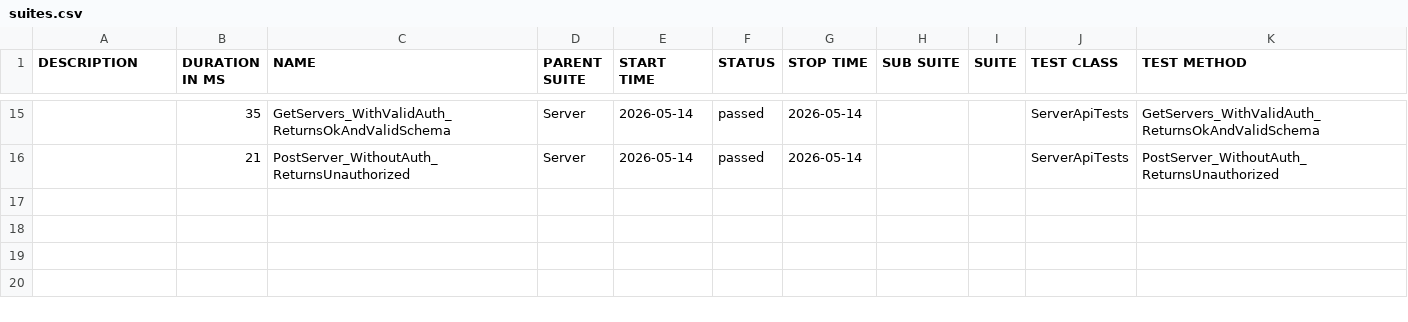
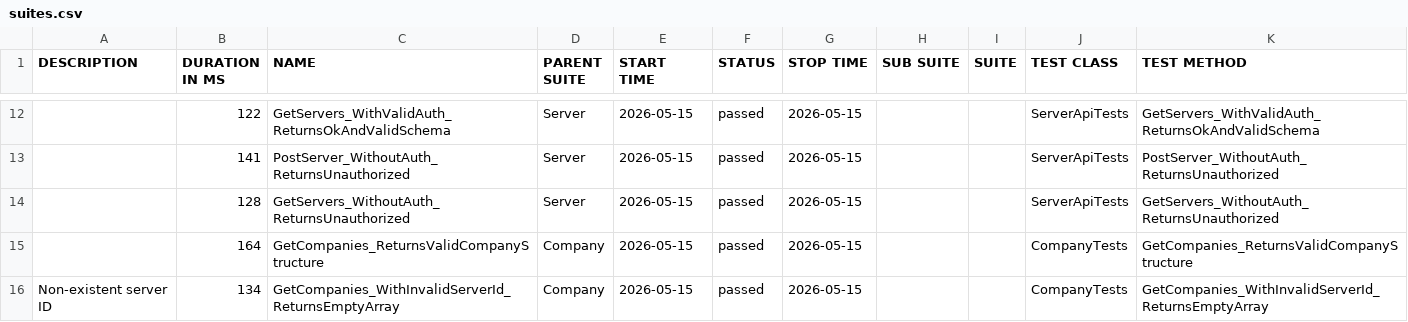
Before and after one commit to effiziente1/API_Testing, a CSV file: data/suites.csv, drawn as a sheet; only a part is shown, gaps mark what is left out; the diff covers the shown part only.

```diff
--- a/data/suites.csv
+++ b/data/suites.csv
@@ -17,2 +13,6 @@
-"","35","GetServers_WithValidAuth_ReturnsOkAndValidSchema","Server","2026-05-14","passed","2026-05-14","","","ServerApiTests","GetServers_WithValidAuth_ReturnsOkAndValidSchema"
-"","21","PostServer_WithoutAuth_ReturnsUnauthorized","Server","2026-05-14","passed","2026-05-14","","","ServerApiTests","PostServer_WithoutAuth_ReturnsUnauthorized"
+"","122","GetServers_WithValidAuth_ReturnsOkAndValidSchema","Server","2026-05-15","passed","2026-05-15","","","ServerApiTests","GetServers_WithValidAuth_ReturnsOkAndValidSchema"
+"","141","PostServer_WithoutAuth_ReturnsUnauthorized","Server","2026-05-15","passed","2026-05-15","","","ServerApiTests","PostServer_WithoutAuth_ReturnsUnauthorized"
+"","128","GetServers_WithoutAuth_ReturnsUnauthorized","Server","2026-05-15","passed","2026-05-15","","","ServerApiTests","GetServers_WithoutAuth_ReturnsUnauthorized"
+"","164","GetCompanies_ReturnsValidCompanyStructure","Company","2026-05-15","passed","2026-05-15","","","CompanyTests","GetCompanies_ReturnsValidCompanyStructure"
+"Non-existent server ID
+","134","GetCompanies_WithInvalidServerId_ReturnsEmptyArray","Company","2026-05-15","passed","2026-05-15","","","CompanyTests","GetCompanies_WithInvalidServerId_ReturnsEmptyArray"
```
Also changed, not shown: 3 added rows, 6 removed rows and 29 edited cells elsewhere in this file, 37 other files.
